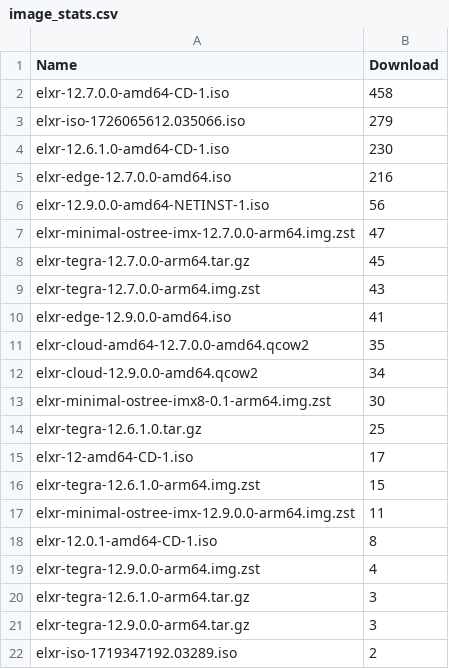
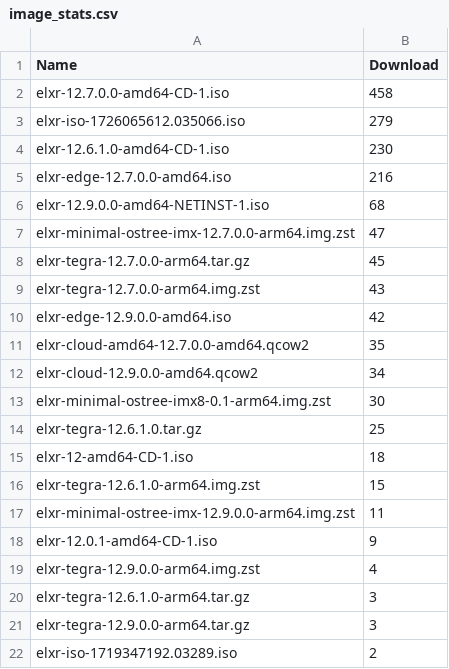
Before and after one commit to shijq23/elxr-metrics, a CSV file: public/image_stats.csv, drawn as a sheet.

```diff
--- a/public/image_stats.csv
+++ b/public/image_stats.csv
@@ -5,3 +5,3 @@ elxr-12.6.1.0-amd64-CD-1.iso,230
 elxr-edge-12.7.0.0-amd64.iso,216
-elxr-12.9.0.0-amd64-NETINST-1.iso,56
+elxr-12.9.0.0-amd64-NETINST-1.iso,68
 elxr-minimal-ostree-imx-12.7.0.0-arm64.img.zst,47
@@ -9,3 +9,3 @@ elxr-tegra-12.7.0.0-arm64.tar.gz,45
 elxr-tegra-12.7.0.0-arm64.img.zst,43
-elxr-edge-12.9.0.0-amd64.iso,41
+elxr-edge-12.9.0.0-amd64.iso,42
 elxr-cloud-amd64-12.7.0.0-amd64.qcow2,35
@@ -14,6 +14,6 @@ elxr-minimal-ostree-imx8-0.1-arm64.img.zst,30
 elxr-tegra-12.6.1.0.tar.gz,25
-elxr-12-amd64-CD-1.iso,17
+elxr-12-amd64-CD-1.iso,18
 elxr-tegra-12.6.1.0-arm64.img.zst,15
 elxr-minimal-ostree-imx-12.9.0.0-arm64.img.zst,11
-elxr-12.0.1-amd64-CD-1.iso,8
+elxr-12.0.1-amd64-CD-1.iso,9
 elxr-tegra-12.9.0.0-arm64.img.zst,4
```
Also changed, not shown: public/country.csv, public/elxr_org_view.csv, 3 other files.
